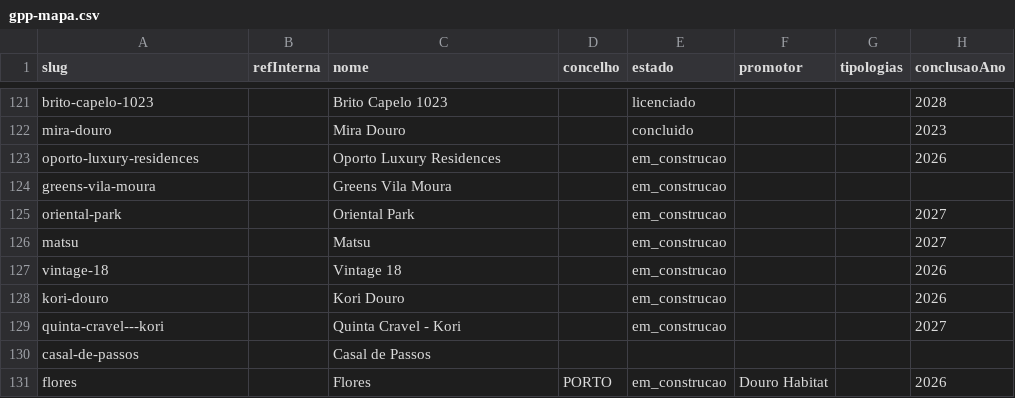
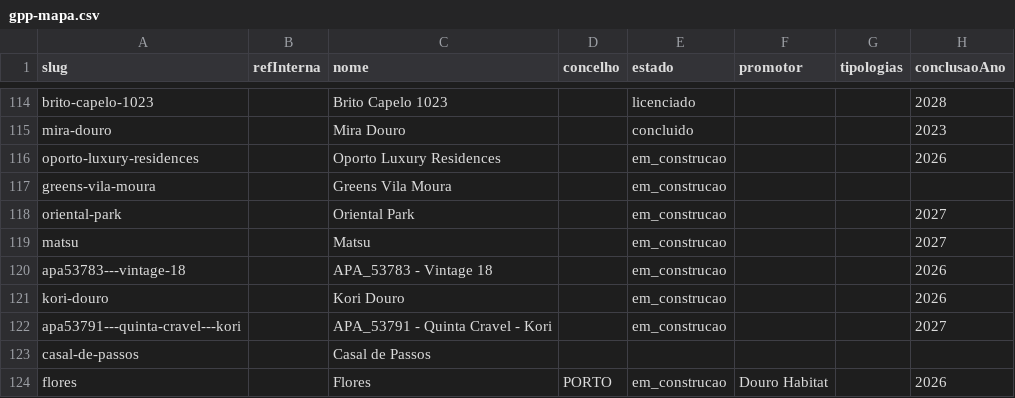
Before and after one commit to ruiquelhas1-lab/GarveturPortoPro, a CSV file: data/gpp-mapa.csv, drawn as a sheet; only a part is shown, gaps mark what is left out; addresses are those after the commit; the diff covers the shown part only; the diff names each change by its address in the sheet, - before the commit and + after, or states it on an @@ line.

Commit message:
Update gpp-mapa.csv

```diff
--- a/data/gpp-mapa.csv
+++ b/data/gpp-mapa.csv
-A120 (slug): vintage-18
+A120 (slug): apa53783---vintage-18
-C120 (nome): Vintage 18
+C120 (nome): APA_53783 - Vintage 18
-A122 (slug): quinta-cravel---kori
+A122 (slug): apa53791---quinta-cravel---kori
-C122 (nome): Quinta Cravel - Kori
+C122 (nome): APA_53791 - Quinta Cravel - Kori
```
Also changed, not shown: 3 added rows, 7 removed rows and 20 edited cells elsewhere in this file.
